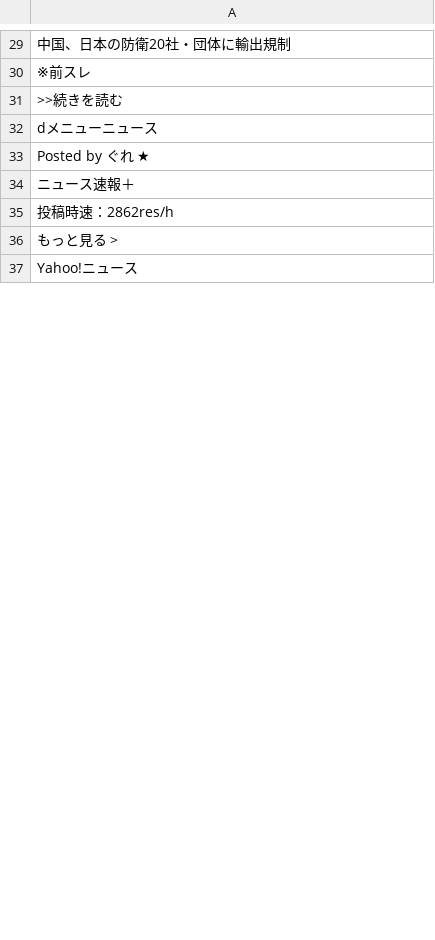
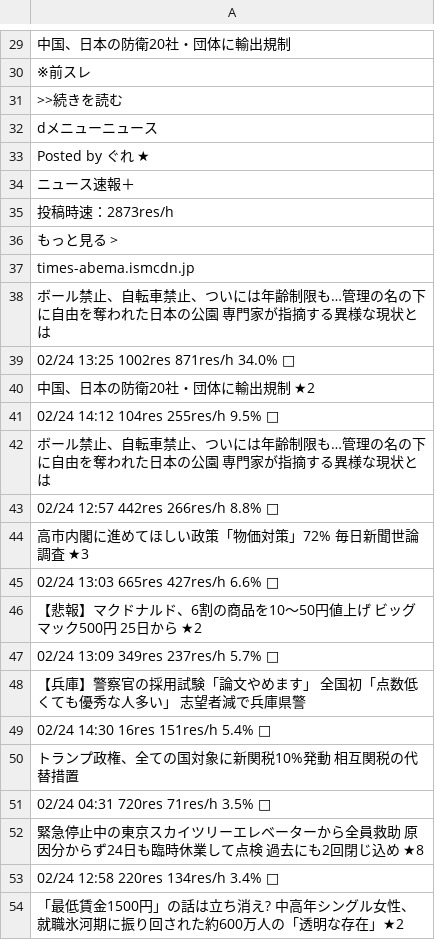
Before and after one commit to keroppa88/news, a CSV file: news_2ch.csv, drawn as a sheet; only a part is shown, gaps mark what is left out; the shorter side is filled out with more unchanged rows; the diff covers the shown part only.

```diff
--- a/news_2ch.csv
+++ b/news_2ch.csv
@@ -34,2 +34,21 @@
 "ニュース速報＋"
-"投稿時速：2862res/h"
+"投稿時速：2873res/h"
+"もっと見る >"
+"times-abema.ismcdn.jp"
+"ボール禁止、自転車禁止、ついには年齢制限も…管理の名の下に自由を奪われた日本の公園 専門家が指摘する異様な現状とは"
+"02/24 13:25 1002res 871res/h 34.0% □"
+"中国、日本の防衛20社・団体に輸出規制 ★2"
+"02/24 14:12 104res 255res/h 9.5% □"
+"ボール禁止、自転車禁止、ついには年齢制限も…管理の名の下に自由を奪われた日本の公園 専門家が指摘する異様な現状とは "
+"02/24 12:57 442res 266res/h 8.8% □"
+"高市内閣に進めてほしい政策「物価対策」72% 毎日新聞世論調査 ★3 "
+"02/24 13:03 665res 427res/h 6.6% □"
+"【悲報】マクドナルド、6割の商品を10～50円値上げ ビッグマック500円 25日から ★2"
+"02/24 13:09 349res 237res/h 5.7% □"
+"【兵庫】警察官の採用試験「論文やめます」 全国初「点数低くても優秀な人多い」 志望者減で兵庫県警 "
+"02/24 14:30 16res 151res/h 5.4% □"
+"トランプ政権、全ての国対象に新関税10%発動 相互関税の代替措置 "
+"02/24 04:31 720res 71res/h 3.5% □"
+"緊急停止中の東京スカイツリーエレベーターから全員救助 原因分からず24日も臨時休業して点検 過去にも2回閉じ込め ★8 "
+"02/24 12:58 220res 134res/h 3.4% □"
+"「最低賃金1500円」の話は立ち消え? 中高年シングル女性、就職氷河期に振り回された約600万人の「透明な存在」★2 "
```
Also changed, not shown: 21 added rows, 41 removed rows, 7 moved rows and 38 edited cells elsewhere in this file, news.csv, news_ai.csv, 19 other files.
